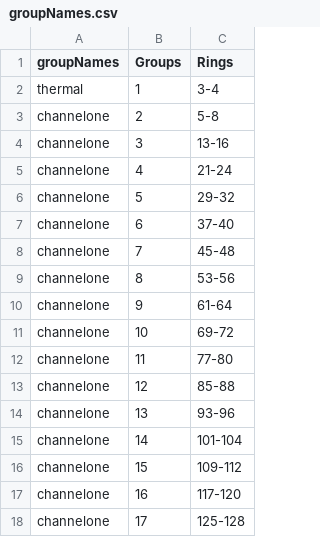
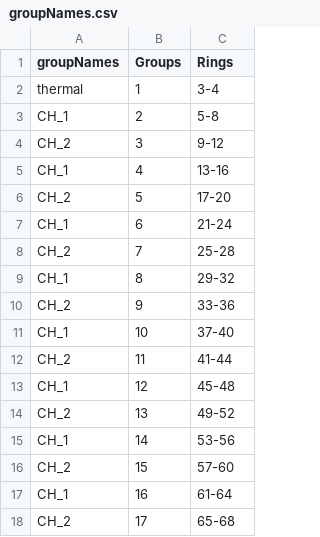
Before and after one commit to maricruz1902/XenograftProteinProfiling, a CSV file: groupNames.csv, drawn as a sheet; only a part is shown; the diff covers the shown part only.

Commit message:
Updates

```diff
--- a/groupNames.csv
+++ b/groupNames.csv
@@ -3,16 +3,16 @@ thermal,1, 3-4
-channelone,2, 5-8
-channelone,3,13-16
-channelone,4,21-24
-channelone,5,29-32
-channelone,6,37-40
-channelone,7,45-48
-channelone,8,53-56
-channelone,9,61-64
-channelone,10,69-72
-channelone,11,77-80
-channelone,12,85-88
-channelone,13,93-96
-channelone,14,101-104
-channelone,15,109-112
-channelone,16,117-120
-channelone,17,125-128
+CH_1,2, 5-8,
+CH_2,3,9-12,
+CH_1,4,13-16,
+CH_2,5,17-20,
+CH_1,6,21-24,
+CH_2,7,25-28,
+CH_1,8,29-32,
+CH_2,9,33-36,
+CH_1,10,37-40,
+CH_2,11,41-44,
+CH_1,12,45-48,
+CH_2,13,49-52,
+CH_1,14,53-56,
+CH_2,15,57-60,
+CH_1,16,61-64,
+CH_2,17,65-68,
```
Also changed, not shown: 31 edited cells elsewhere in this file.
